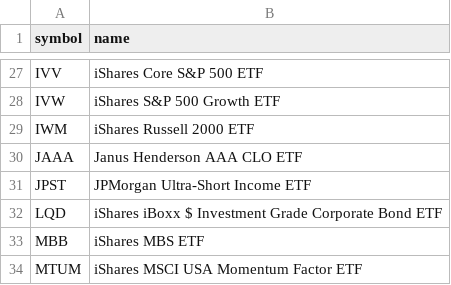
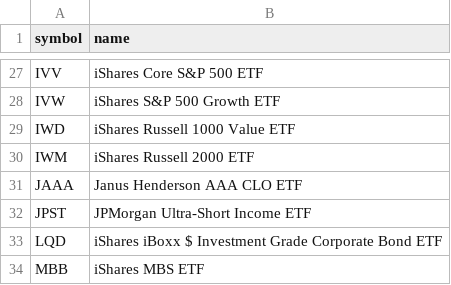
Before and after one commit to chineduezebuiroh/stock-market-intel, a CSV file: config/excluded_symbols.csv, drawn as a sheet; only a part is shown, gaps mark what is left out; the shorter side is filled out with more unchanged rows; the diff names each change by its address in the sheet, - before the commit and + after, or states it on an @@ line.

Commit message:
Add IWD to excluded symbols list

```diff
--- a/config/excluded_symbols.csv
+++ b/config/excluded_symbols.csv
+row 29: IWD | iShares Russell 1000 Value ETF
```
